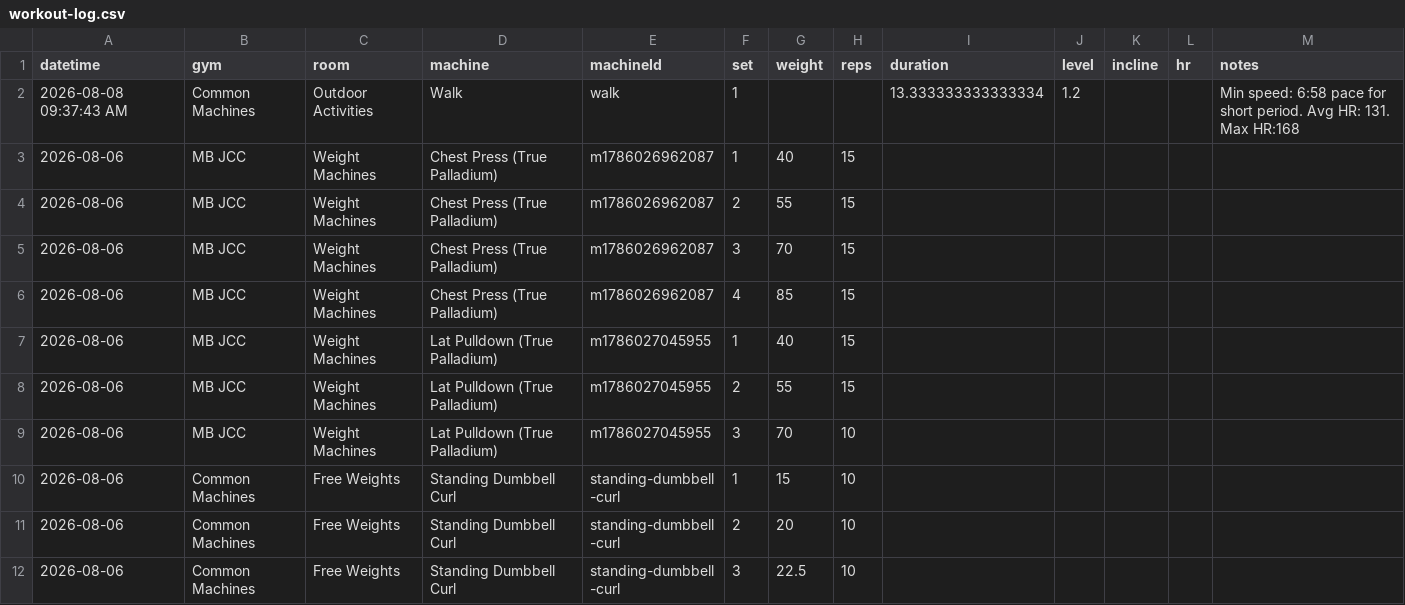
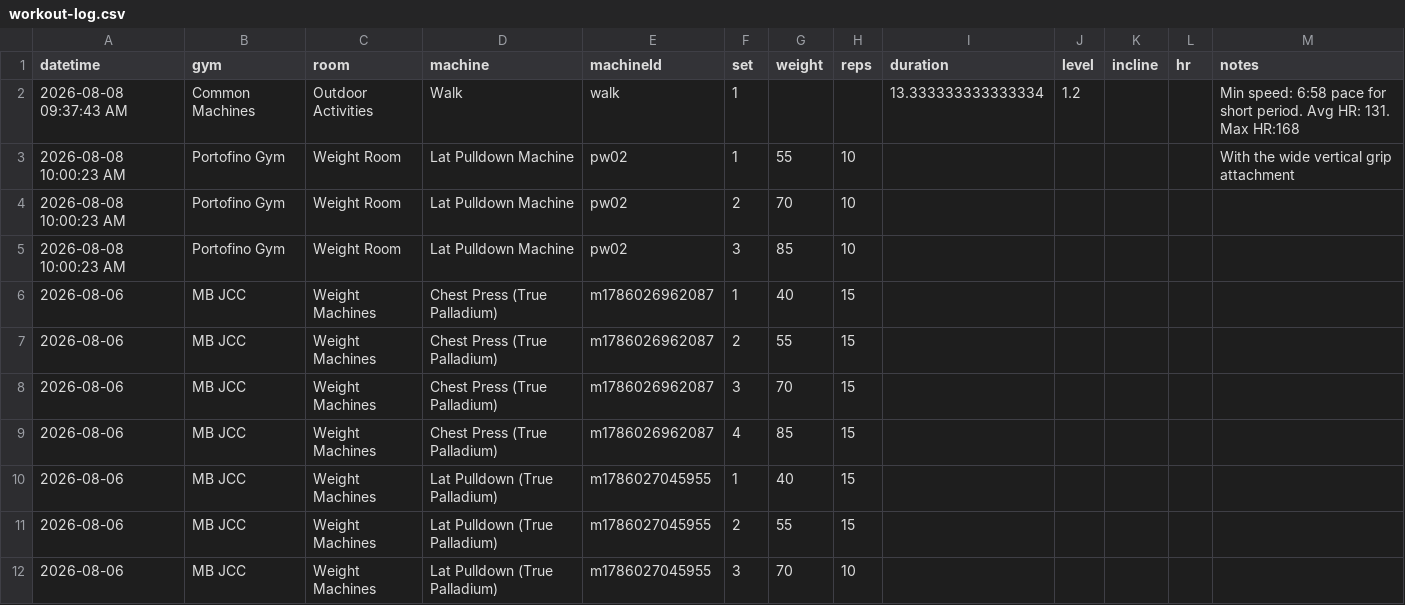
Before and after one commit to logtrim/logtrim, a CSV file: workout-log.csv, drawn as a sheet; only a part is shown; the shorter side is filled out with more unchanged rows; the diff names each change by its address in the sheet, - before the commit and + after, or states it on an @@ line.

Commit message:
Update workout log CSV

```diff
--- a/workout-log.csv
+++ b/workout-log.csv
+row 3: 2026-08-08 10:00:23 AM | Portofino Gym | Weight Room | Lat Pulldown Machine | pw02 | 1 | 55 | 10 |  |  |  |  | With the wide vertical grip attachment
+row 4: 2026-08-08 10:00:23 AM | Portofino Gym | Weight Room | Lat Pulldown Machine | pw02 | 2 | 70 | 10
+row 5: 2026-08-08 10:00:23 AM | Portofino Gym | Weight Room | Lat Pulldown Machine | pw02 | 3 | 85 | 10
```
